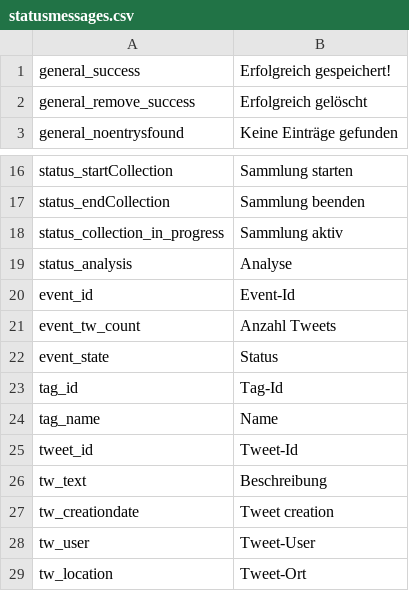
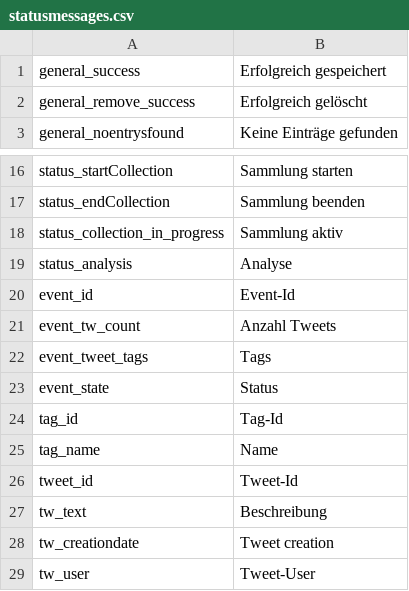
Before and after one commit to ARessmann/SE2, a CSV file: application/languages/de/statusmessages.csv, drawn as a sheet; only a part is shown, gaps mark what is left out; the shorter side is filled out with more unchanged rows.

```diff
--- a/application/languages/de/statusmessages.csv
+++ b/application/languages/de/statusmessages.csv
@@ -1,2 +1,2 @@
-general_success;Erfolgreich gespeichert!
+general_success;Erfolgreich gespeichert
 general_remove_success;Erfolgreich gelöscht
@@ -21,2 +21,3 @@ event_id;Event-Id
 event_tw_count;Anzahl Tweets
+event_tweet_tags;Tags
 event_state;Status
```
Also changed, not shown: application/languages/en/statusmessages.csv, 18 other files.
